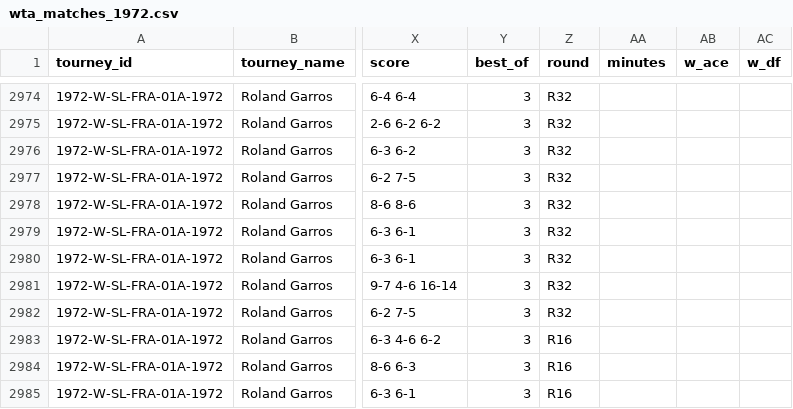
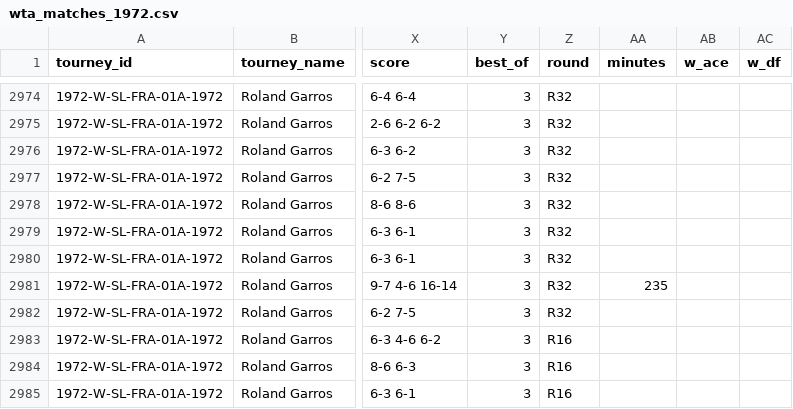
Before and after one commit to JeffSackmann/tennis_wta, a CSV file: wta_matches_1972.csv, drawn as a sheet; only a part is shown, gaps mark what is left out; the diff names each change by its address in the sheet, - before the commit and + after, or states it on an @@ line.

```diff
--- a/wta_matches_1972.csv
+++ b/wta_matches_1972.csv
-AA2981 (minutes): (empty)
+AA2981 (minutes): 235
```
Also changed, not shown: wta_matches_1984.csv, wta_matches_1990.csv, 4 other files.
